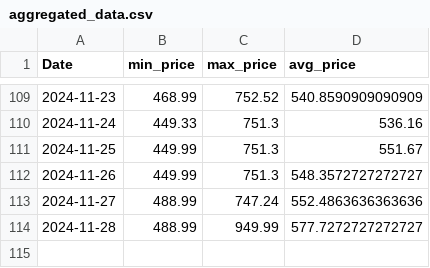
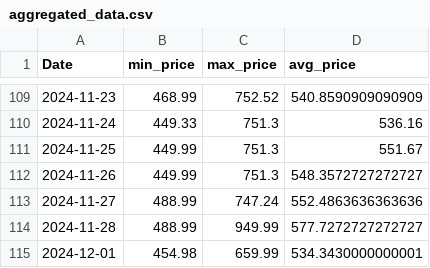
Before and after one commit to morilucas/camel, a CSV file: aggregated_data.csv, drawn as a sheet; only a part is shown, gaps mark what is left out; the diff names each change by its address in the sheet, - before the commit and + after, or states it on an @@ line.

```diff
--- a/aggregated_data.csv
+++ b/aggregated_data.csv
+row 115: 2024-12-01 | 454.98 | 659.99 | 534.3430000000001
```
Also changed, not shown: scraped_data.csv.
